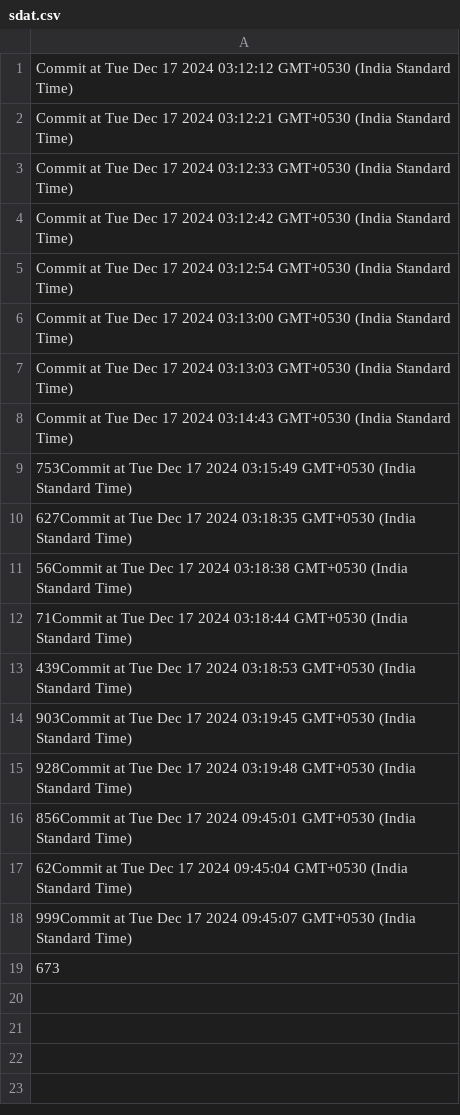
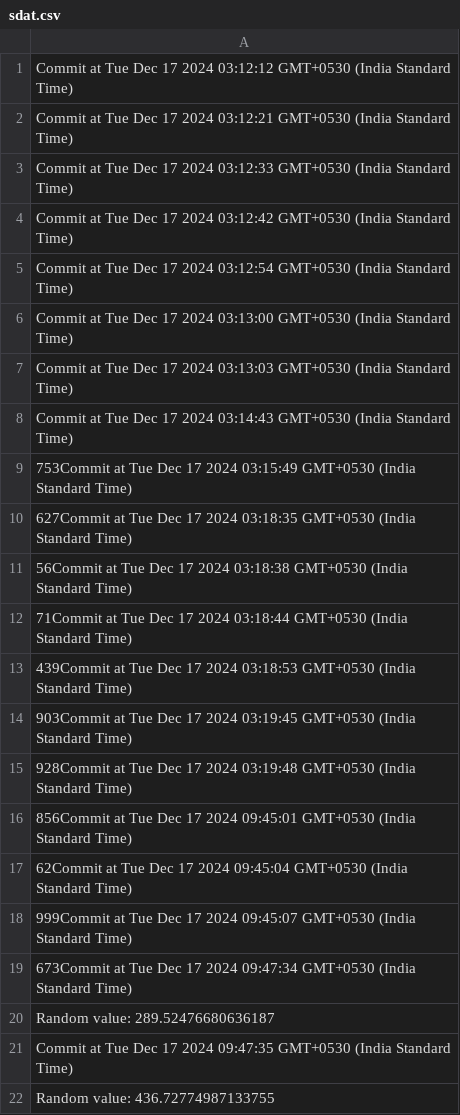
Before and after one commit to SadanandMiskin/disease-prediction, a CSV file: Datasets/sdat.csv, drawn as a sheet.

Commit message:
Clean up code

```diff
--- a/Datasets/sdat.csv
+++ b/Datasets/sdat.csv
@@ -18,2 +18,5 @@ Commit at Tue Dec 17 2024 03:14:43 GMT+0530 (India Standard Time)
  999Commit at Tue Dec 17 2024 09:45:07 GMT+0530 (India Standard Time)
- 673
+ 673Commit at Tue Dec 17 2024 09:47:34 GMT+0530 (India Standard Time)
+Random value: 289.52476680636187
+Commit at Tue Dec 17 2024 09:47:35 GMT+0530 (India Standard Time)
+Random value: 436.72774987133755
```
